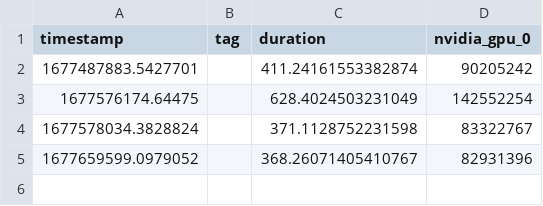
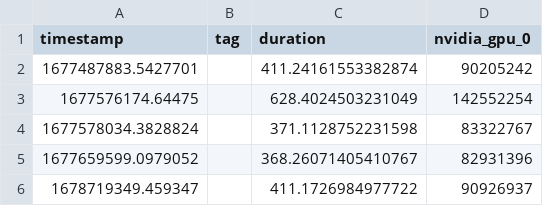
Before and after one commit to AlexwellChen/Master-Thesis-benchmark, a CSV file: benchmark/energy/imdb_adan_fused_lr1e-4_wd1e-2_wm50_ep2_acc90_Energy_Results.csv, drawn as a sheet; the diff names each change by its address in the sheet, - before the commit and + after, or states it on an @@ line.

Commit message:
Update result

```diff
--- a/benchmark/energy/imdb_adan_fused_lr1e-4_wd1e-2_wm50_ep2_acc90_Energy_Results.csv
+++ b/benchmark/energy/imdb_adan_fused_lr1e-4_wd1e-2_wm50_ep2_acc90_Energy_Results.csv
+row 6: 1678719349.459347 |  | 411.1726984977722 | 90926937
```
Also changed, not shown: benchmark/energy/imdb_adan_lr1e-4_wd1e-2_wm50_ep2_acc90_Energy_Results.csv, 43 other files.
